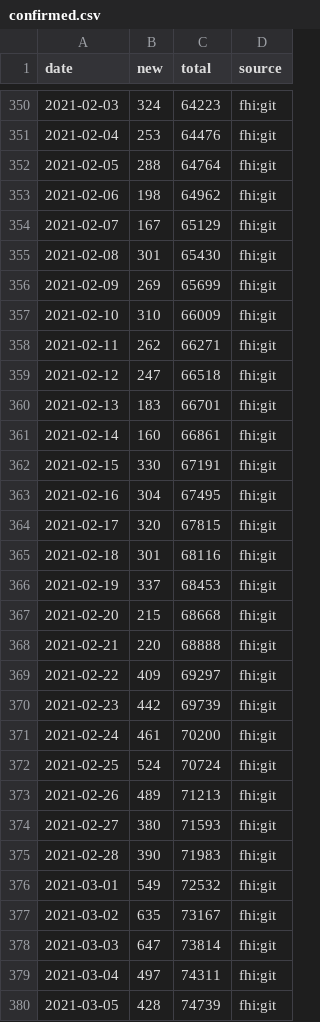
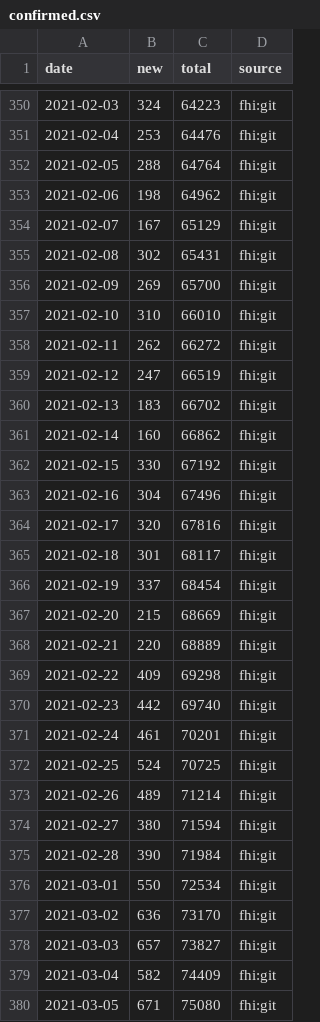
Before and after one commit to frefrik/covid19norge-data, a CSV file: data/confirmed.csv, drawn as a sheet; only a part is shown, gaps mark what is left out; the diff covers the shown part only.

Commit message:
Update confirmed.csv 2021-03-09 13:30:03

```diff
--- a/data/confirmed.csv
+++ b/data/confirmed.csv
@@ -354,27 +354,27 @@ date,new,total,source
 2021-02-07,167,65129,fhi:git
-2021-02-08,301,65430,fhi:git
-2021-02-09,269,65699,fhi:git
-2021-02-10,310,66009,fhi:git
-2021-02-11,262,66271,fhi:git
-2021-02-12,247,66518,fhi:git
-2021-02-13,183,66701,fhi:git
-2021-02-14,160,66861,fhi:git
-2021-02-15,330,67191,fhi:git
-2021-02-16,304,67495,fhi:git
-2021-02-17,320,67815,fhi:git
-2021-02-18,301,68116,fhi:git
-2021-02-19,337,68453,fhi:git
-2021-02-20,215,68668,fhi:git
-2021-02-21,220,68888,fhi:git
-2021-02-22,409,69297,fhi:git
-2021-02-23,442,69739,fhi:git
-2021-02-24,461,70200,fhi:git
-2021-02-25,524,70724,fhi:git
-2021-02-26,489,71213,fhi:git
-2021-02-27,380,71593,fhi:git
-2021-02-28,390,71983,fhi:git
-2021-03-01,549,72532,fhi:git
-2021-03-02,635,73167,fhi:git
-2021-03-03,647,73814,fhi:git
-2021-03-04,497,74311,fhi:git
-2021-03-05,428,74739,fhi:git
+2021-02-08,302,65431,fhi:git
+2021-02-09,269,65700,fhi:git
+2021-02-10,310,66010,fhi:git
+2021-02-11,262,66272,fhi:git
+2021-02-12,247,66519,fhi:git
+2021-02-13,183,66702,fhi:git
+2021-02-14,160,66862,fhi:git
+2021-02-15,330,67192,fhi:git
+2021-02-16,304,67496,fhi:git
+2021-02-17,320,67816,fhi:git
+2021-02-18,301,68117,fhi:git
+2021-02-19,337,68454,fhi:git
+2021-02-20,215,68669,fhi:git
+2021-02-21,220,68889,fhi:git
+2021-02-22,409,69298,fhi:git
+2021-02-23,442,69740,fhi:git
+2021-02-24,461,70201,fhi:git
+2021-02-25,524,70725,fhi:git
+2021-02-26,489,71214,fhi:git
+2021-02-27,380,71594,fhi:git
+2021-02-28,390,71984,fhi:git
+2021-03-01,550,72534,fhi:git
+2021-03-02,636,73170,fhi:git
+2021-03-03,657,73827,fhi:git
+2021-03-04,582,74409,fhi:git
+2021-03-05,671,75080,fhi:git
```
Also changed, not shown: 7 edited cells elsewhere in this file.
